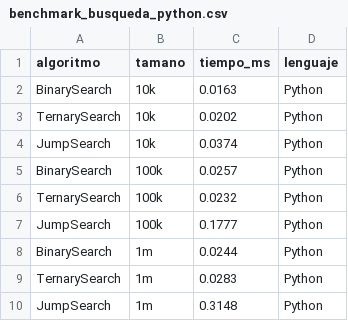
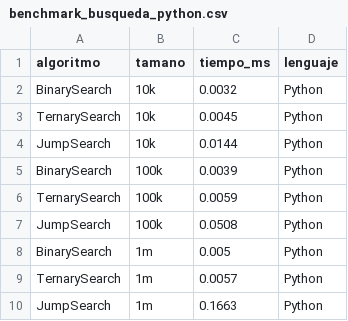
Before and after one commit to nosee8/TALLER-DE-ORDENAMIENTO-Y-B-SQUEDA, a CSV file: resultados/benchmark_busqueda_python.csv, drawn as a sheet.

Commit message:
fix: corregir medición de tiempos y regenerar benchmarks con datos limpios
- benchmark_python.py: mover start al interior del thread, después de copiar el arreglo
- BenchmarkJava.java: agregar warmup JIT antes de medir (3 iteraciones con 5k elementos)
- BenchmarkBusquedaJava.java: agregar warmup JIT + promediar 1000 repeticiones por algoritmo
- benchmark_busqueda_python.py: promediar 1000 repeticiones para eliminar ruido de microsegundos
- generar_grafico_busqueda.py: corregir fallback 0 -> None, agregar escala log automática
- Regenerar todos los CSV/JSON/PNG/PDF con datos correctos
- README: actualizar tablas con valores reales y explicar cada anomalía (cache effects, JIT, GC)

```diff
--- a/resultados/benchmark_busqueda_python.csv
+++ b/resultados/benchmark_busqueda_python.csv
@@ -1,10 +1,10 @@
 algoritmo,tamano,tiempo_ms,lenguaje
-BinarySearch,10k,0.0163,Python
-TernarySearch,10k,0.0202,Python
-JumpSearch,10k,0.0374,Python
-BinarySearch,100k,0.0257,Python
-TernarySearch,100k,0.0232,Python
-JumpSearch,100k,0.1777,Python
-BinarySearch,1m,0.0244,Python
-TernarySearch,1m,0.0283,Python
-JumpSearch,1m,0.3148,Python
+BinarySearch,10k,0.0032,Python
+TernarySearch,10k,0.0045,Python
+JumpSearch,10k,0.0144,Python
+BinarySearch,100k,0.0039,Python
+TernarySearch,100k,0.0059,Python
+JumpSearch,100k,0.0508,Python
+BinarySearch,1m,0.005,Python
+TernarySearch,1m,0.0057,Python
+JumpSearch,1m,0.1663,Python
```
Also changed, not shown: resultados/benchmark_busqueda_java.csv, resultados/benchmark_java.csv, 15 other files.
